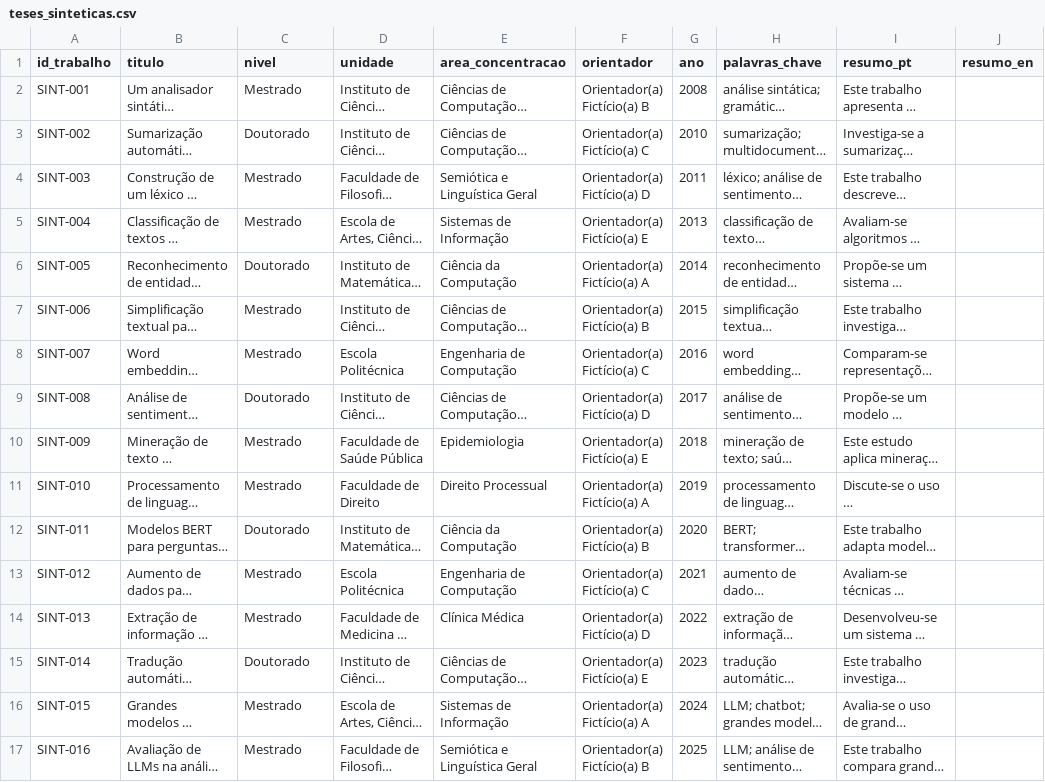
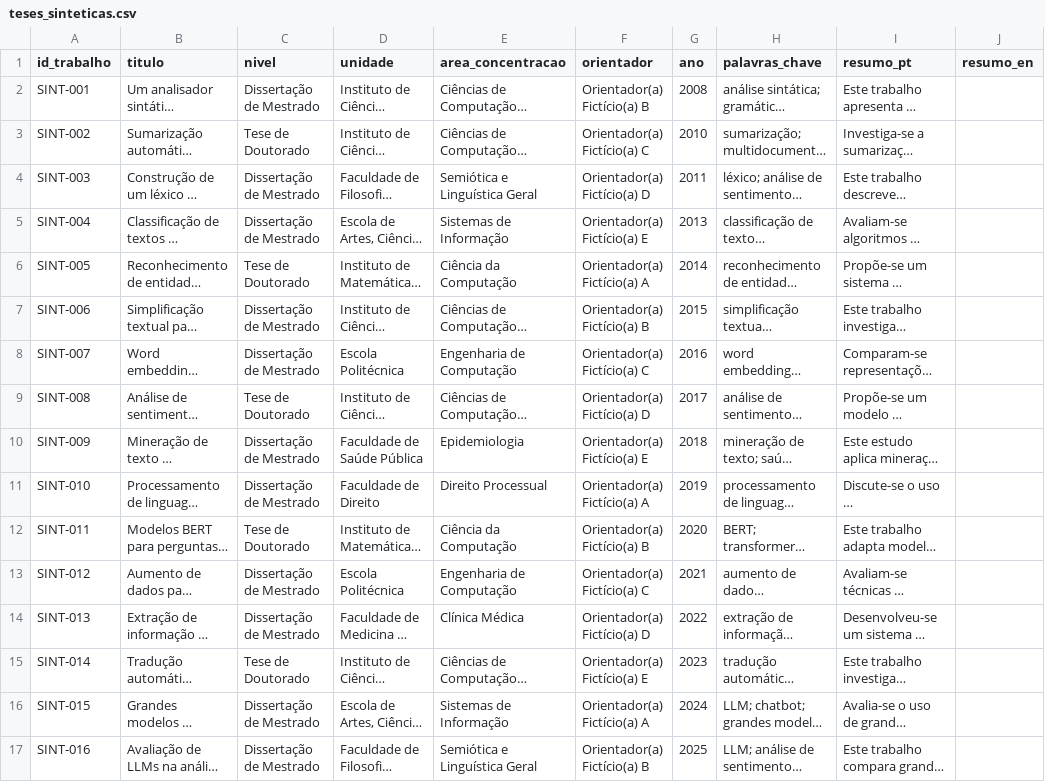
Before and after one commit to maisafabrega-bot/aspect-based-sentiment-book-vs-film, a CSV file: DATA/teses_sinteticas.csv, drawn as a sheet; only a part is shown; long unchanged cells end in …; the diff names each change by its address in the sheet, - before the commit and + after, or states it on an @@ line.

```diff
--- a/DATA/teses_sinteticas.csv
+++ b/DATA/teses_sinteticas.csv
-C2 (nivel): Mestrado
+C2 (nivel): Dissertação de Mestrado
-C3 (nivel): Doutorado
+C3 (nivel): Tese de Doutorado
-C4:C5 (nivel): Mestrado
+C4:C5 (nivel): Dissertação de Mestrado
-C6 (nivel): Doutorado
+C6 (nivel): Tese de Doutorado
-C7:C8 (nivel): Mestrado
+C7:C8 (nivel): Dissertação de Mestrado
-C9 (nivel): Doutorado
+C9 (nivel): Tese de Doutorado
-C10:C11 (nivel): Mestrado
+C10:C11 (nivel): Dissertação de Mestrado
-C12 (nivel): Doutorado
+C12 (nivel): Tese de Doutorado
-C13:C14 (nivel): Mestrado
+C13:C14 (nivel): Dissertação de Mestrado
-C15 (nivel): Doutorado
+C15 (nivel): Tese de Doutorado
-C16:C17 (nivel): Mestrado
+C16:C17 (nivel): Dissertação de Mestrado
```
Also changed, not shown: 5 other files.
